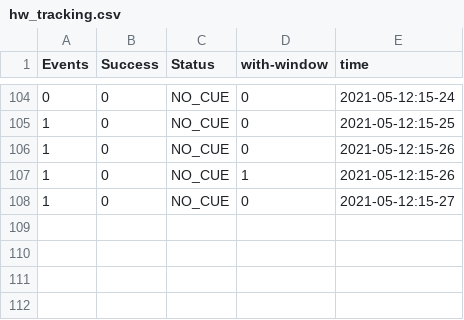
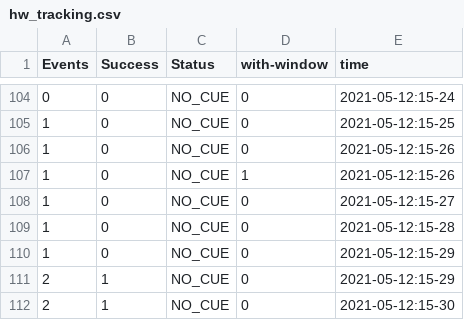
Before and after one commit to PaulKumar33/thesis_work, a CSV file: hw_tracking.csv, drawn as a sheet; only a part is shown, gaps mark what is left out; the diff names each change by its address in the sheet, - before the commit and + after, or states it on an @@ line.

Commit message:
checking on windows side

```diff
--- a/hw_tracking.csv
+++ b/hw_tracking.csv
+row 109: 1 | 0 | NO_CUE | 0 | 2021-05-12:15-28
+row 110: 1 | 0 | NO_CUE | 0 | 2021-05-12:15-29
+row 111: 2 | 1 | NO_CUE | 0 | 2021-05-12:15-29
+row 112: 2 | 1 | NO_CUE | 0 | 2021-05-12:15-30
```
